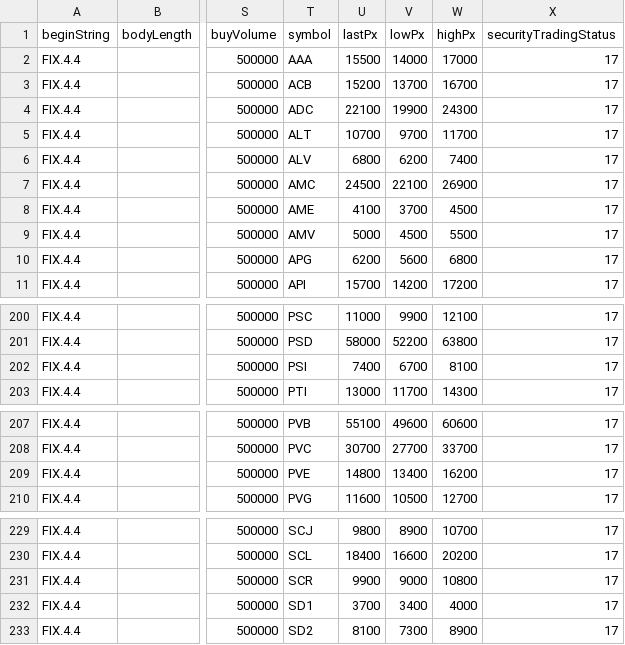
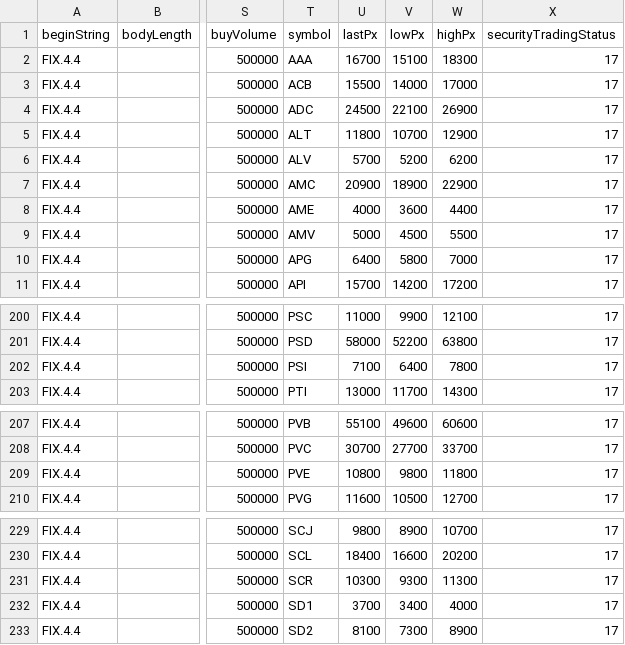
Before and after one commit to hunghoang/stock-exchange-simulator, a CSV file: marketinfogenerator/src/main/resources/securitystatus.csv, drawn as a sheet; only a part is shown, gaps mark what is left out; the diff covers the shown part only; the diff names each change by its address in the sheet, - before the commit and + after, or states it on an @@ line.

```diff
--- a/marketinfogenerator/src/main/resources/securitystatus.csv
+++ b/marketinfogenerator/src/main/resources/securitystatus.csv
-U2 (lastPx): 15500
+U2 (lastPx): 16700
-V2 (lowPx): 14000
+V2 (lowPx): 15100
-W2 (highPx): 17000
+W2 (highPx): 18300
-U3 (lastPx): 15200
+U3 (lastPx): 15500
-V3 (lowPx): 13700
+V3 (lowPx): 14000
-W3 (highPx): 16700
+W3 (highPx): 17000
-U4 (lastPx): 22100
+U4 (lastPx): 24500
-V4 (lowPx): 19900
+V4 (lowPx): 22100
-W4 (highPx): 24300
+W4 (highPx): 26900
-U5 (lastPx): 10700
+U5 (lastPx): 11800
-V5 (lowPx): 9700
+V5 (lowPx): 10700
-W5 (highPx): 11700
+W5 (highPx): 12900
-U6 (lastPx): 6800
+U6 (lastPx): 5700
-V6 (lowPx): 6200
+V6 (lowPx): 5200
-W6 (highPx): 7400
+W6 (highPx): 6200
-U7 (lastPx): 24500
+U7 (lastPx): 20900
-V7 (lowPx): 22100
+V7 (lowPx): 18900
-W7 (highPx): 26900
+W7 (highPx): 22900
-U8 (lastPx): 4100
+U8 (lastPx): 4000
-V8 (lowPx): 3700
+V8 (lowPx): 3600
-W8 (highPx): 4500
+W8 (highPx): 4400
-U10 (lastPx): 6200
+U10 (lastPx): 6400
-V10 (lowPx): 5600
+V10 (lowPx): 5800
-W10 (highPx): 6800
+W10 (highPx): 7000
-U202 (lastPx): 7400
+U202 (lastPx): 7100
-V202 (lowPx): 6700
+V202 (lowPx): 6400
-W202 (highPx): 8100
+W202 (highPx): 7800
-U209 (lastPx): 14800
+U209 (lastPx): 10800
-V209 (lowPx): 13400
+V209 (lowPx): 9800
-W209 (highPx): 16200
+W209 (highPx): 11800
-U231 (lastPx): 9900
+U231 (lastPx): 10300
-V231 (lowPx): 9000
+V231 (lowPx): 9300
-W231 (highPx): 10800
+W231 (highPx): 11300
```
Also changed, not shown: 28 edited cells elsewhere in this file, 2 other files.
